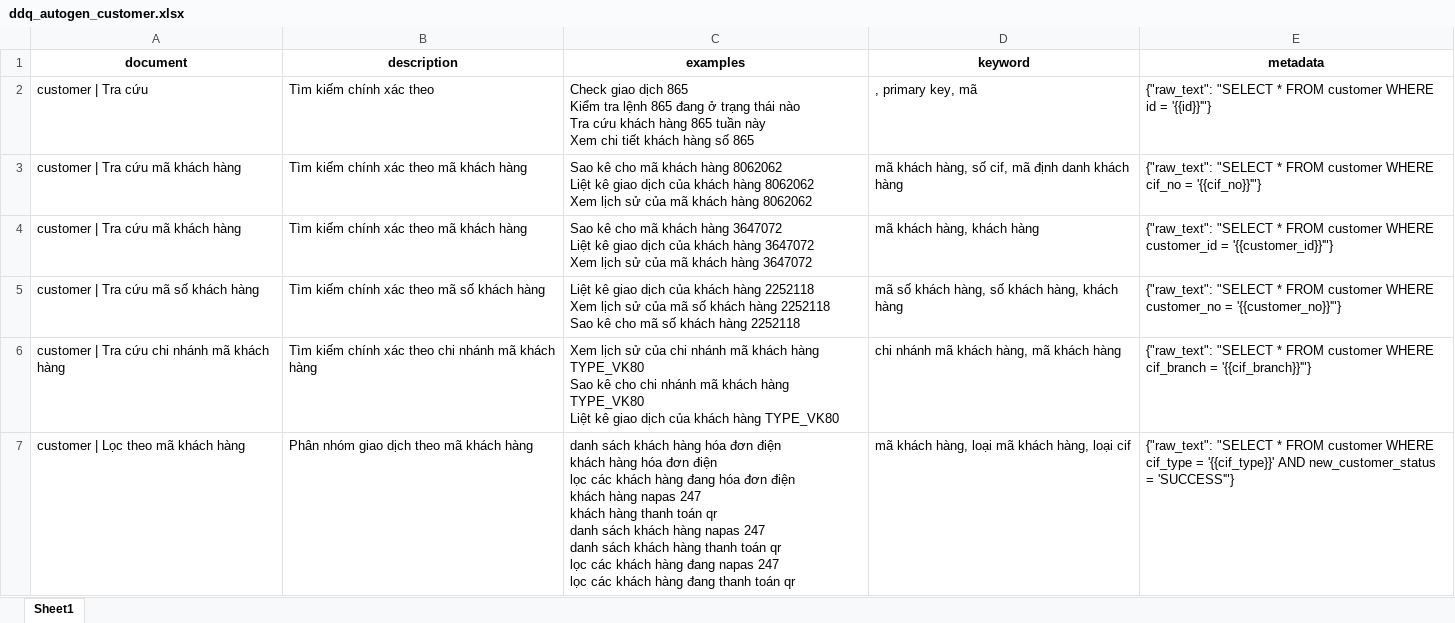
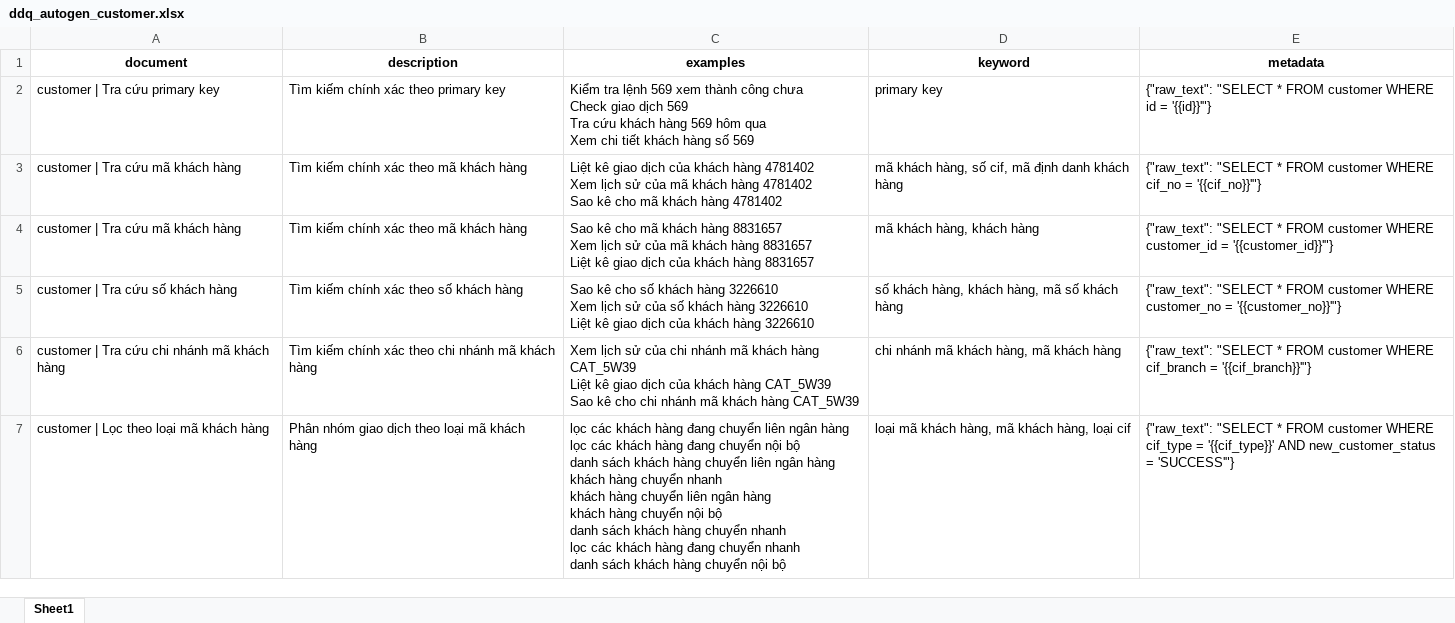
Before and after one commit to ntpa812/text2sql-research, an Excel workbook: Text2SQL_Template/output/generated_datasets/ddq_autogen_customer.xlsx, sheet Sheet1, drawn as a sheet; only a part is shown; values as stored, in another font and other column widths than the file's, no borders; ↵ is a line break in a cell; the diff covers the shown part only; the diff names each change by its address in the sheet, - before the commit and + after, or states it on an @@ line.

```diff
--- a/Text2SQL_Template/output/generated_datasets/ddq_autogen_customer.xlsx (sheet Sheet1)
+++ b/Text2SQL_Template/output/generated_datasets/ddq_autogen_customer.xlsx (sheet Sheet1)
-A2 (document): customer | Tra cứu
+A2 (document): customer | Tra cứu primary key
-B2 (description): Tìm kiếm chính xác theo
+B2 (description): Tìm kiếm chính xác theo primary key
-C2 (examples): Check giao dịch 865 ↵ Kiểm tra lệnh 865 đang ở trạng thái nào ↵ Tra cứu khách hàng 865 tuần này ↵ Xem chi tiết khách hàng số 865
+C2 (examples): Kiểm tra lệnh 569 xem thành công chưa ↵ Check giao dịch 569 ↵ Tra cứu khách hàng 569 hôm qua ↵ Xem chi tiết khách hàng số 569
-D2 (keyword): , primary key, mã
+D2 (keyword): primary key
-C3 (examples): Sao kê cho mã khách hàng 8062062 ↵ Liệt kê giao dịch của khách hàng 8062062 ↵ Xem lịch sử của mã khách hàng 8062062
+C3 (examples): Liệt kê giao dịch của khách hàng 4781402 ↵ Xem lịch sử của mã khách hàng 4781402 ↵ Sao kê cho mã khách hàng 4781402
-C4 (examples): …khách hàng 3647072 ↵ Liệt kê giao dịch của khách hàng 3647072 ↵ Xem lịch sử của mã khách hàng 3647072
+C4 (examples): …khách hàng 8831657 ↵ Xem lịch sử của mã khách hàng 8831657 ↵ Liệt kê giao dịch của khách hàng 8831657
-A5 (document): customer | Tra cứu mã số khách hàng
+A5 (document): customer | Tra cứu số khách hàng
-B5 (description): Tìm kiếm chính xác theo mã số khách hàng
+B5 (description): Tìm kiếm chính xác theo số khách hàng
-C5 (examples): Liệt kê giao dịch của khách hàng 2252118 ↵ Xem lịch sử của mã số khách hàng 2252118 ↵ Sao kê cho mã số khách hàng 2252118
+C5 (examples): Sao kê cho số khách hàng 3226610 ↵ Xem lịch sử của số khách hàng 3226610 ↵ Liệt kê giao dịch của khách hàng 3226610
-D5 (keyword): mã số khách hàng, số khách hàng, khách hàng
+D5 (keyword): số khách hàng, khách hàng, mã số khách hàng
-C6 (examples): …khách hàng TYPE_VK80 ↵ Sao kê cho chi nhánh mã khách hàng TYPE_VK80 ↵ Liệt kê giao dịch của khách hàng TYPE_VK80
+C6 (examples): …khách hàng CAT_5W39 ↵ Liệt kê giao dịch của khách hàng CAT_5W39 ↵ Sao kê cho chi nhánh mã khách hàng CAT_5W39
-A7 (document): customer | Lọc theo mã khách hàng
+A7 (document): customer | Lọc theo loại mã khách hàng
-B7 (description): Phân nhóm giao dịch theo mã khách hàng
+B7 (description): Phân nhóm giao dịch theo loại mã khách hàng
-C7 (examples): danh sách khách hàng hóa đơn điện ↵ khách hàng hóa đơn điện ↵ lọc các khách hàng đang hóa đơn điện ↵ khách hàng napas 247 ↵ khách hàng thanh toán qr ↵ danh sách khách hàng napas 247 ↵ danh sách khách hàng thanh toán qr ↵ lọc các khách hàng đang napas 247 ↵ lọc các khách hàng đang thanh toán qr
+C7 (examples): lọc các khách hàng đang chuyển liên ngân hàng ↵ lọc các khách hàng đang chuyển nội bộ ↵ danh sách khách hàng chuyển liên ngân hàng ↵ khách hàng chuyển nhanh ↵ khách hàng chuyển liên ngân hàng ↵ khách hàng chuyển nội bộ ↵ danh sách khách hàng chuyển nhanh ↵ lọc các khách hàng đang chuyển nhanh ↵ danh sách khách hàng chuyển nội bộ
-D7 (keyword): mã khách hàng, loại mã khách hàng, loại cif
+D7 (keyword): loại mã khách hàng, mã khách hàng, loại cif
```
Also changed, not shown: 1 added row, 1 removed row and 20 edited cells elsewhere in this sheet, Text2SQL_Template/output/generated_datasets/ddq_autogen_customer_account.xlsx, Text2SQL_Template/output/generated_datasets/ddq_autogen_transaction.xlsx, 3 other files.
